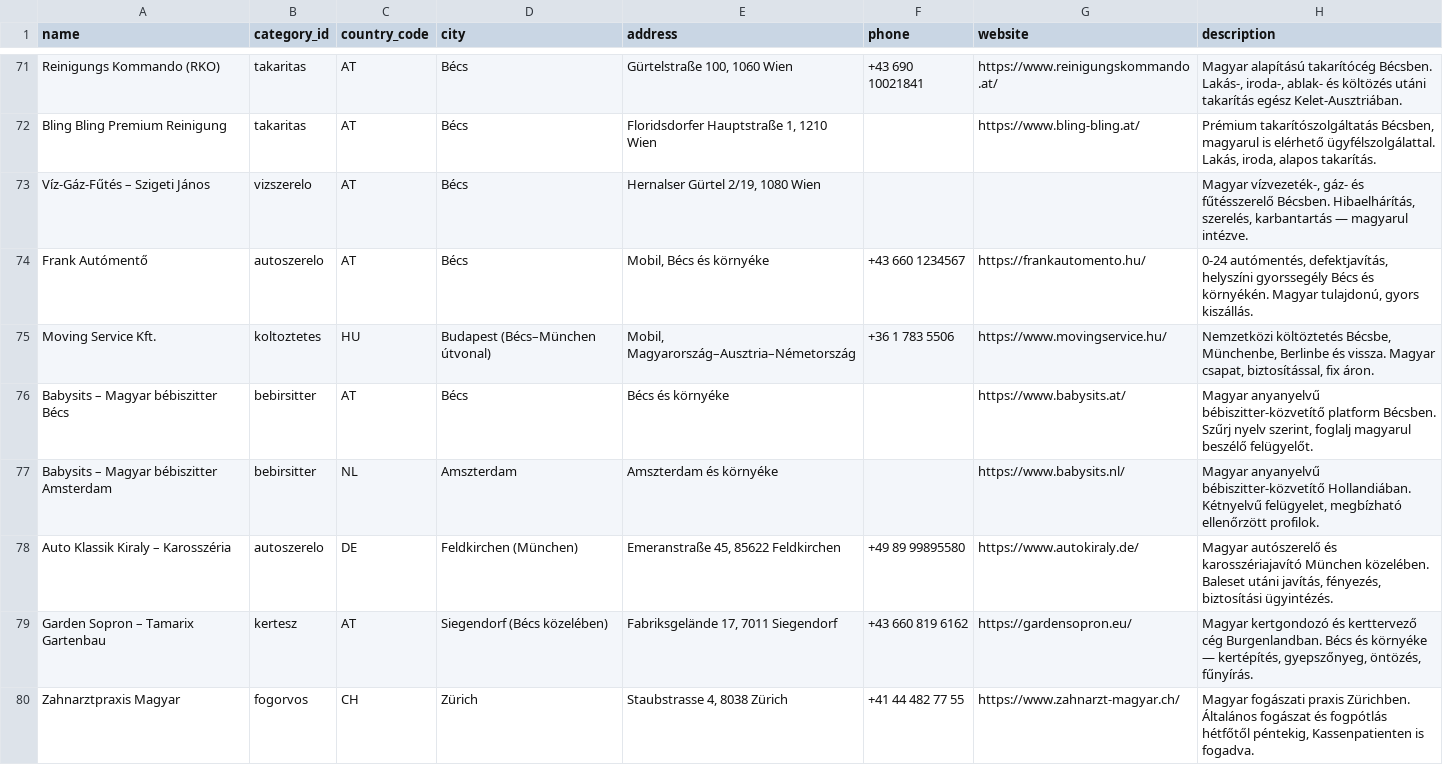
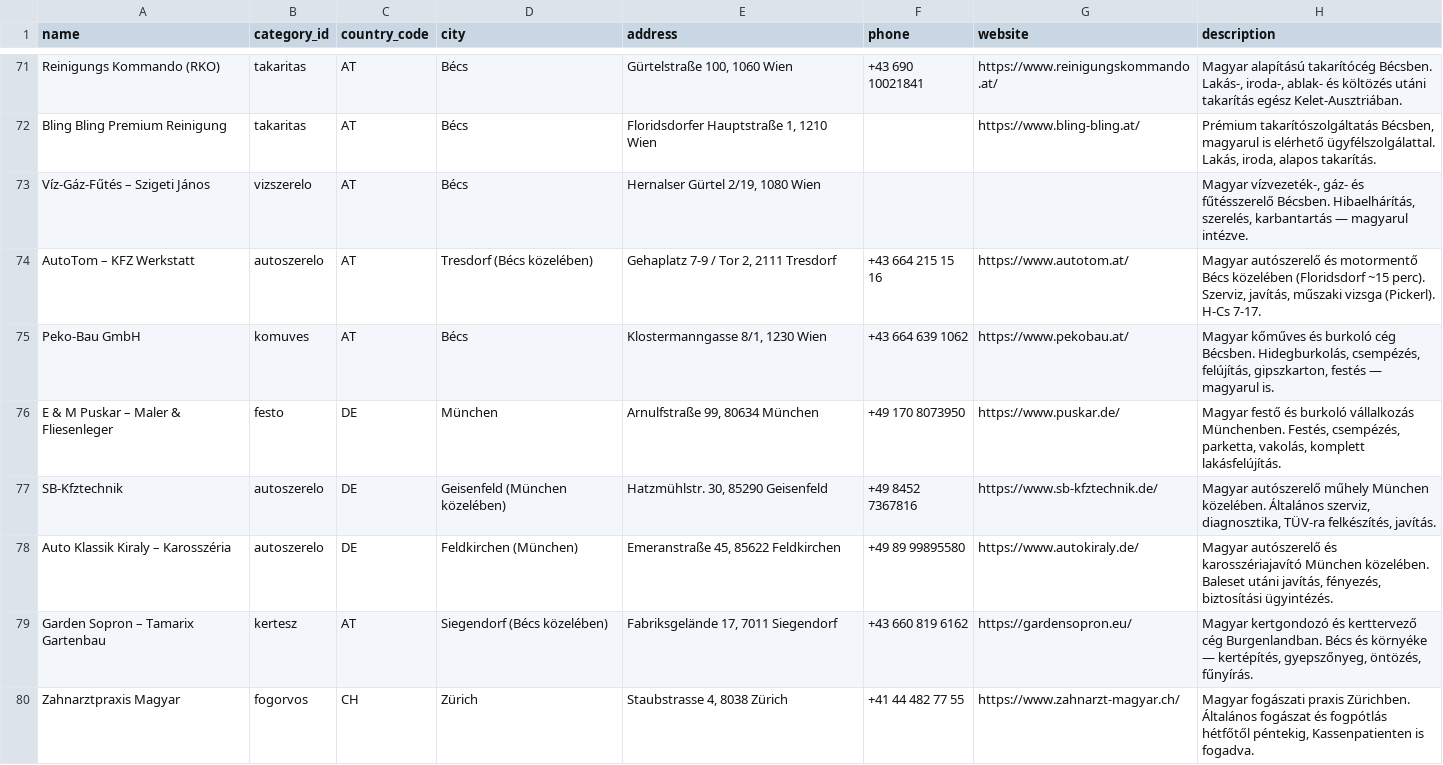
Before and after one commit to peterpetor/kinti, a CSV file: scripts/businesses.csv, drawn as a sheet; only a part is shown, gaps mark what is left out; removed rows and columns are numbered as before the commit, all else as after; the diff names each change by its address in the sheet, - before the commit and + after, or states it on an @@ line.

Commit message:
fix: remove address-less entries, replace with verified street+number businesses (AutoTom, Peko-Bau, Puskar, SB-Kfz)

```diff
--- a/scripts/businesses.csv
+++ b/scripts/businesses.csv
-row 74: Frank Autómentő | autoszerelo | AT | Bécs | Mobil, Bécs és környéke | +43 660 1234567 | https://frankautomento.hu/ | 0-24 autómentés, defektjavítás, helyszíni gyorssegély Bécs és környékén. Magyar tulajdonú, gyors kiszállás.
-row 75: Moving Service Kft. | koltoztetes | HU | Budapest (Bécs–München útvonal) | Mobil, Magyarország–Ausztria–Németország | +36 1 783 5506 | https://www.movingservice.hu/ | Nemzetközi költöztetés Bécsbe, Münchenbe, Berlinbe és vissza. Magyar csapat, biztosítással, fix áron.
-row 76: Babysits – Magyar bébiszitter Bécs | bebirsitter | AT | Bécs | Bécs és környéke |  | https://www.babysits.at/ | Magyar anyanyelvű bébiszitter-közvetítő platform Bécsben. Szűrj nyelv szerint, foglalj magyarul beszélő felügyelőt.
-row 77: Babysits – Magyar bébiszitter Amsterdam | bebirsitter | NL | Amszterdam | Amszterdam és környéke |  | https://www.babysits.nl/ | Magyar anyanyelvű bébiszitter-közvetítő Hollandiában. Kétnyelvű felügyelet, megbízható ellenőrzött profilok.
+row 74: AutoTom – KFZ Werkstatt | autoszerelo | AT | Tresdorf (Bécs közelében) | Gehaplatz 7-9 / Tor 2, 2111 Tresdorf | +43 664 215 15 16 | https://www.autotom.at/ | Magyar autószerelő és motormentő Bécs közelében (Floridsdorf ~15 perc). Szerviz, javítás, műszaki vizsga (Pickerl). H-Cs 7-17.
+row 75: Peko-Bau GmbH | komuves | AT | Bécs | Klostermanngasse 8/1, 1230 Wien | +43 664 639 1062 | https://www.pekobau.at/ | Magyar kőműves és burkoló cég Bécsben. Hidegburkolás, csempézés, felújítás, gipszkarton, festés — magyarul is.
+row 76: E & M Puskar – Maler & Fliesenleger | festo | DE | München | Arnulfstraße 99, 80634 München | +49 170 8073950 | https://www.puskar.de/ | Magyar festő és burkoló vállalkozás Münchenben. Festés, csempézés, parketta, vakolás, komplett lakásfelújítás.
+row 77: SB-Kfztechnik | autoszerelo | DE | Geisenfeld (München közelében) | Hatzmühlstr. 30, 85290 Geisenfeld | +49 8452 7367816 | https://www.sb-kfztechnik.de/ | Magyar autószerelő műhely München közelében. Általános szerviz, diagnosztika, TÜV-ra felkészítés, javítás.
```
